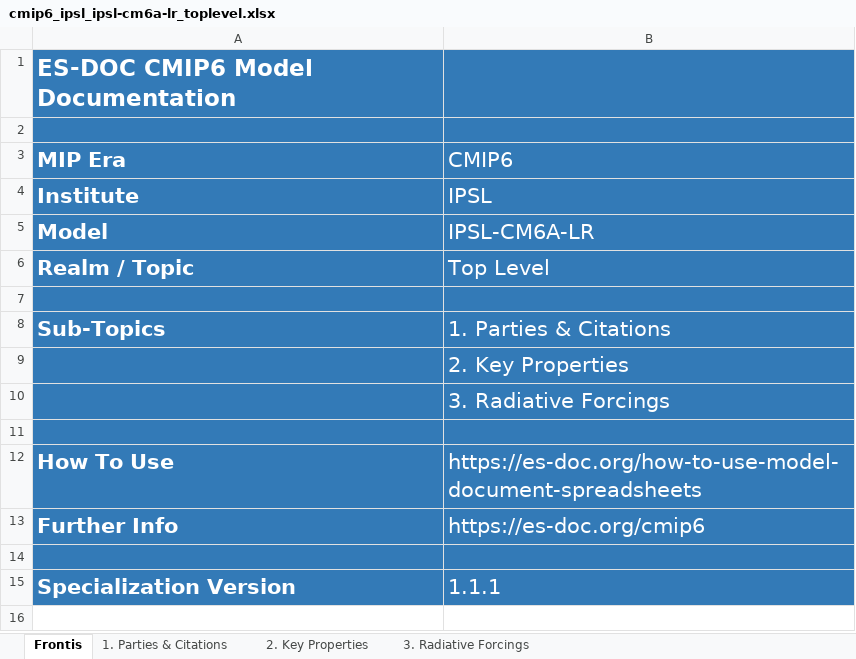
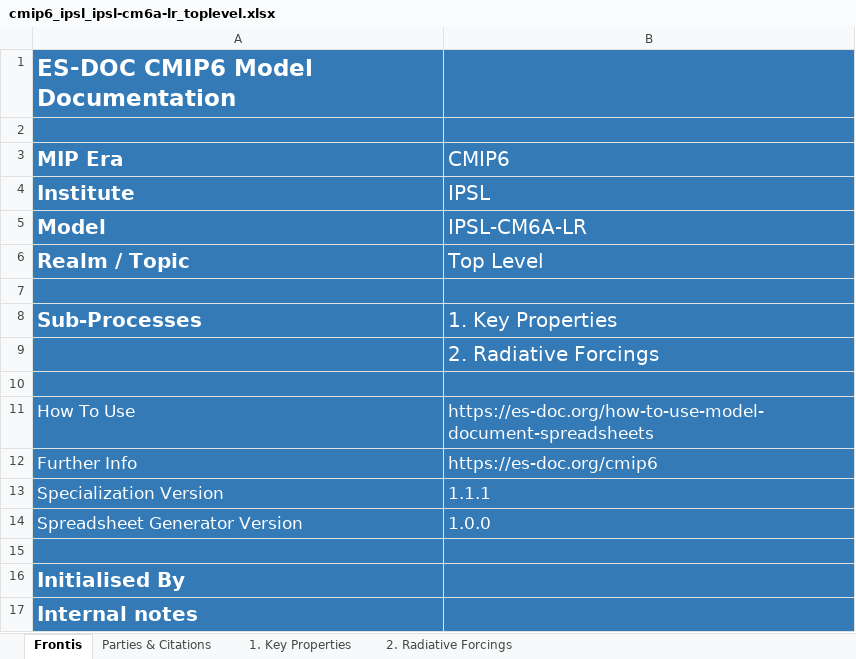
Before and after one commit to ES-DOC-INSTITUTIONAL/ipsl, an Excel workbook: cmip6/models/ipsl-cm6a-lr/cmip6_ipsl_ipsl-cm6a-lr_toplevel.xlsx, sheet Frontis, drawn as a sheet; values as stored, in another font and other column widths than the file's, no borders; removed rows and columns are numbered as before the commit, all else as after; the diff names each change by its address in the sheet, - before the commit and + after, or states it on an @@ line.

```diff
--- a/cmip6/models/ipsl-cm6a-lr/cmip6_ipsl_ipsl-cm6a-lr_toplevel.xlsx (sheet Frontis)
+++ b/cmip6/models/ipsl-cm6a-lr/cmip6_ipsl_ipsl-cm6a-lr_toplevel.xlsx (sheet Frontis)
-sheet tab: 1. Parties & Citations
+sheet tab: Parties & Citations
-sheet tab: 2. Key Properties
+sheet tab: 1. Key Properties
-sheet tab: 3. Radiative Forcings
+sheet tab: 2. Radiative Forcings
@@ A3:B6 text size: smaller @@
-row 8: Sub-Topics | 1. Parties & Citations
-row 9:  | 2. Key Properties
+row 8: Sub-Processes | 1. Key Properties
-B9 (CMIP6): 3. Radiative Forcings
+B9 (CMIP6): 2. Radiative Forcings
@@ B9 text size: smaller @@
@@ A11:B12 text size: smaller @@
-A11:A12 bold: on
+A11:A12 bold: off
@@ row 15 moved to row 13: Specialization Version @@
+row 14: Spreadsheet Generator Version | 1.0.0
+row 16: Initialised By
+row 17: Internal notes
```
Also changed, not shown: sheet 2. Radiative Forcings, sheet 1. Key Properties, sheet Parties & Citations, hidden cells, cmip6/models/ipsl-cm6a-atm-hr/cmip6_ipsl_ipsl-cm6a-atm-hr_atmos.xlsx, cmip6/models/ipsl-cm6a-atm-hr/cmip6_ipsl_ipsl-cm6a-atm-hr_land.xlsx, 33 other files.
